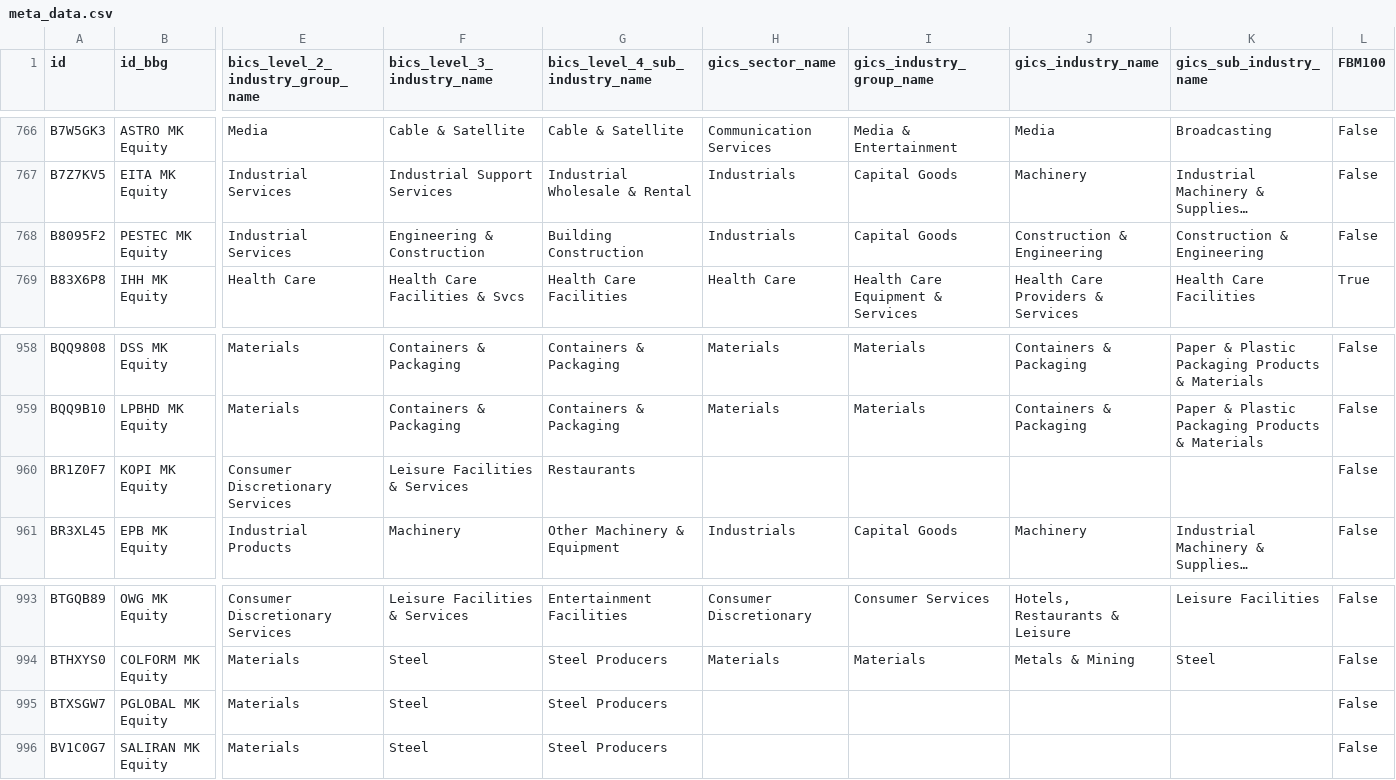
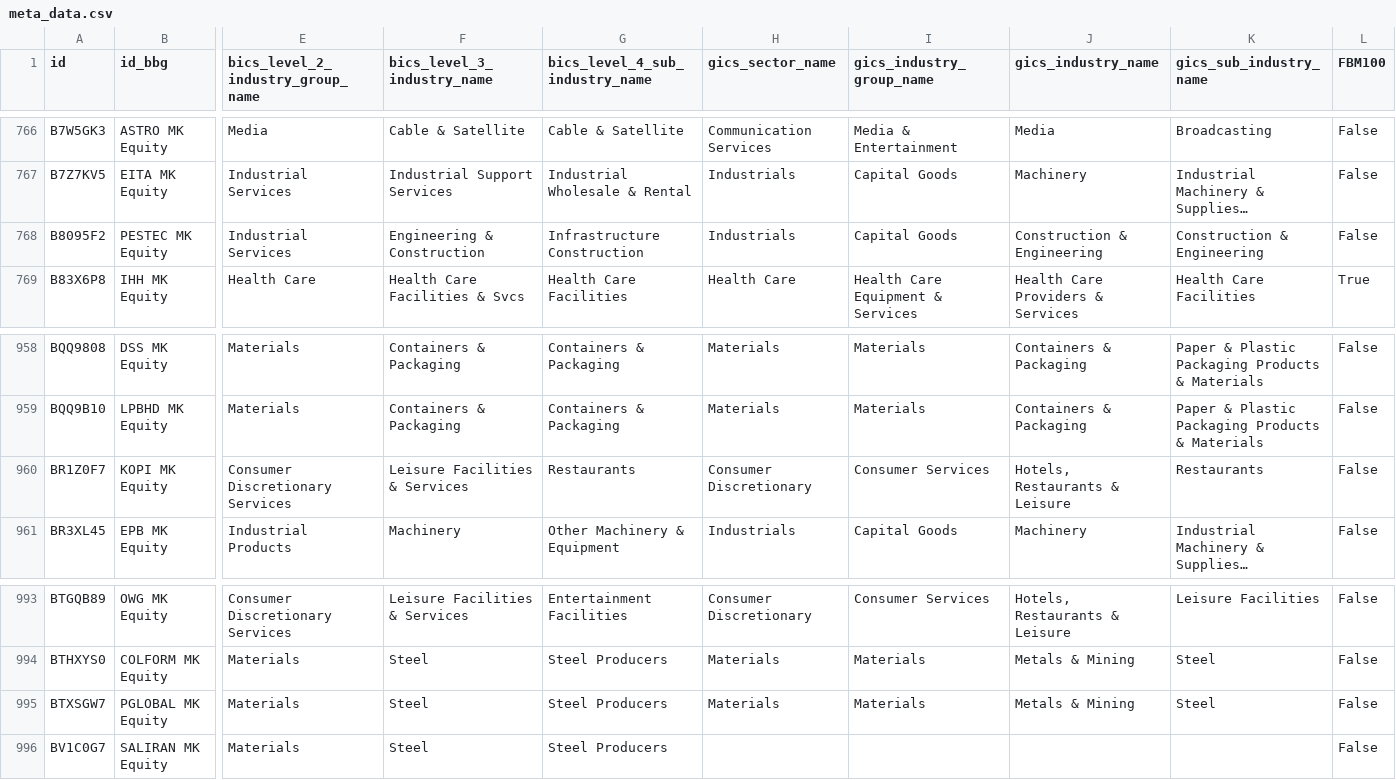
Before and after one commit to etq-quant/bursa, a CSV file: data/meta_data.csv, drawn as a sheet; only a part is shown, gaps mark what is left out; long unchanged cells end in …; the diff names each change by its address in the sheet, - before the commit and + after, or states it on an @@ line.

Commit message:
[bot] commit

```diff
--- a/data/meta_data.csv
+++ b/data/meta_data.csv
-G768 (bics_level_4_sub_industry_name): Building Construction
+G768 (bics_level_4_sub_industry_name): Infrastructure Construction
-H960 (gics_sector_name): (empty)
+H960 (gics_sector_name): Consumer Discretionary
-I960 (gics_industry_group_name): (empty)
+I960 (gics_industry_group_name): Consumer Services
-J960 (gics_industry_name): (empty)
+J960 (gics_industry_name): Hotels, Restaurants & Leisure
-K960 (gics_sub_industry_name): (empty)
+K960 (gics_sub_industry_name): Restaurants
-H995 (gics_sector_name): (empty)
+H995 (gics_sector_name): Materials
-I995 (gics_industry_group_name): (empty)
+I995 (gics_industry_group_name): Materials
-J995 (gics_industry_name): (empty)
+J995 (gics_industry_name): Metals & Mining
-K995 (gics_sub_industry_name): (empty)
+K995 (gics_sub_industry_name): Steel
```
